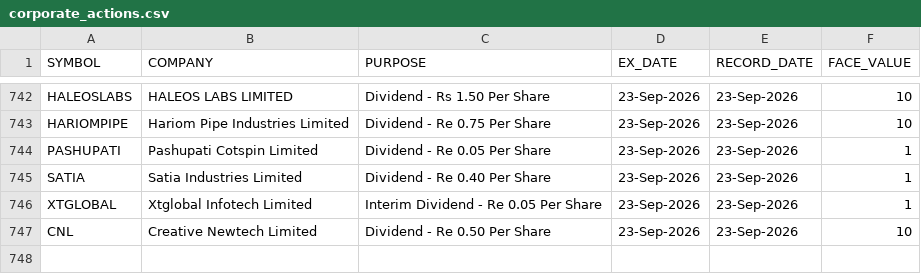
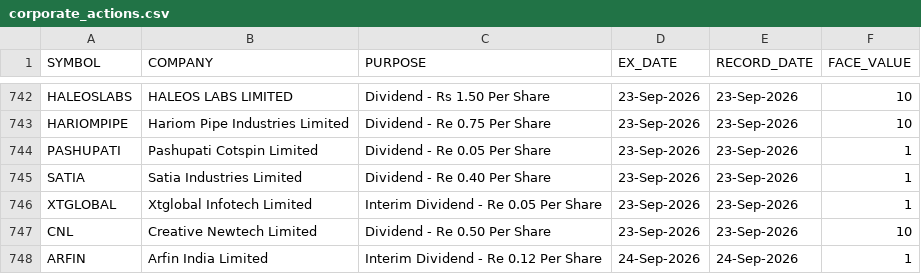
Before and after one commit to tanulakra5211-cell/market-desk, a CSV file: data/corporate_actions.csv, drawn as a sheet; only a part is shown, gaps mark what is left out.

```diff
--- a/data/corporate_actions.csv
+++ b/data/corporate_actions.csv
@@ -747 +747,2 @@ XTGLOBAL,Xtglobal Infotech Limited,Interim Dividend - Re 0.05 Per Share,23-Sep-2
 CNL,Creative Newtech Limited,Dividend - Re 0.50 Per Share,23-Sep-2026,23-Sep-2026,10
+ARFIN,Arfin India Limited,Interim Dividend - Re 0.12 Per Share,24-Sep-2026,24-Sep-2026,1
```
Also changed, not shown: data/board_meetings.csv, data/flows.csv, 2 other files.
